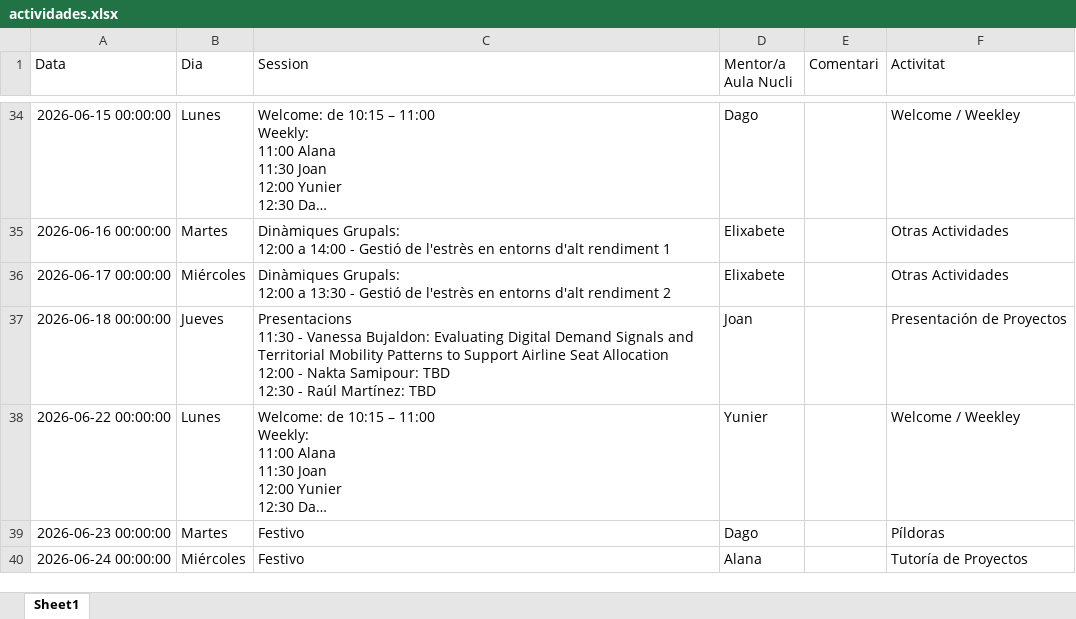
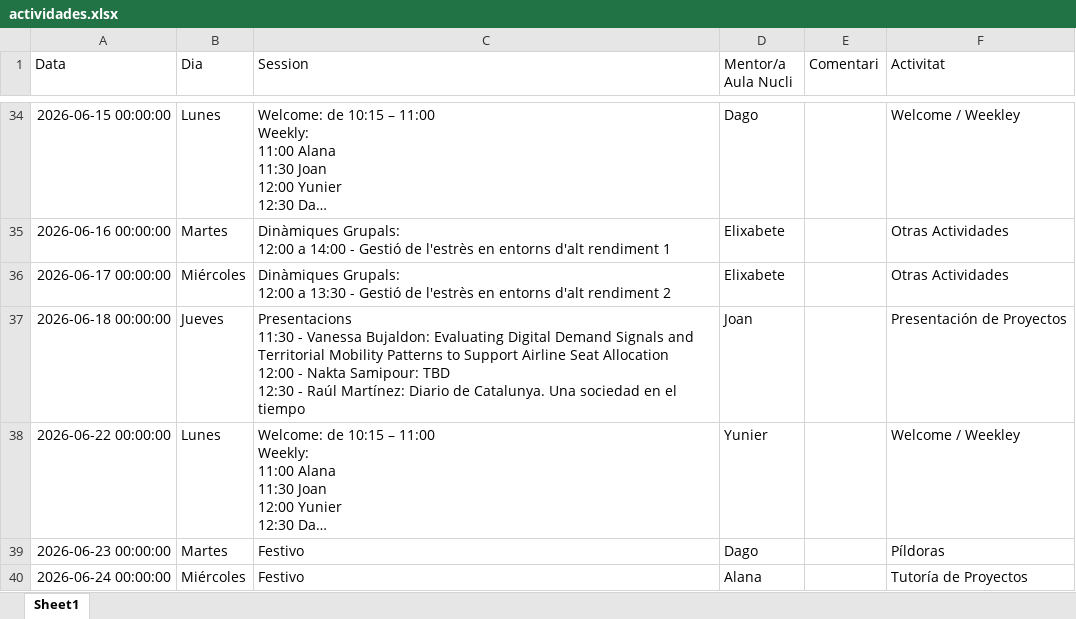
Before and after one commit to alanaolivieri/P2P-ITA, an Excel workbook: data/actividades.xlsx, sheet Sheet1, drawn as a sheet; only a part is shown, gaps mark what is left out; long unchanged cells end in …; values as stored, in another font and other column widths than the file's, no borders; the diff names each change by its address in the sheet, - before the commit and + after, or states it on an @@ line.

```diff
--- a/data/actividades.xlsx (sheet Sheet1)
+++ b/data/actividades.xlsx (sheet Sheet1)
-C37 (Session): …Raúl Martínez: TBD
+C37 (Session): …Raúl Martínez: Diario de Catalunya. Una sociedad en el tiempo
```
Also changed, not shown: data/p2p_latest.xlsx.
